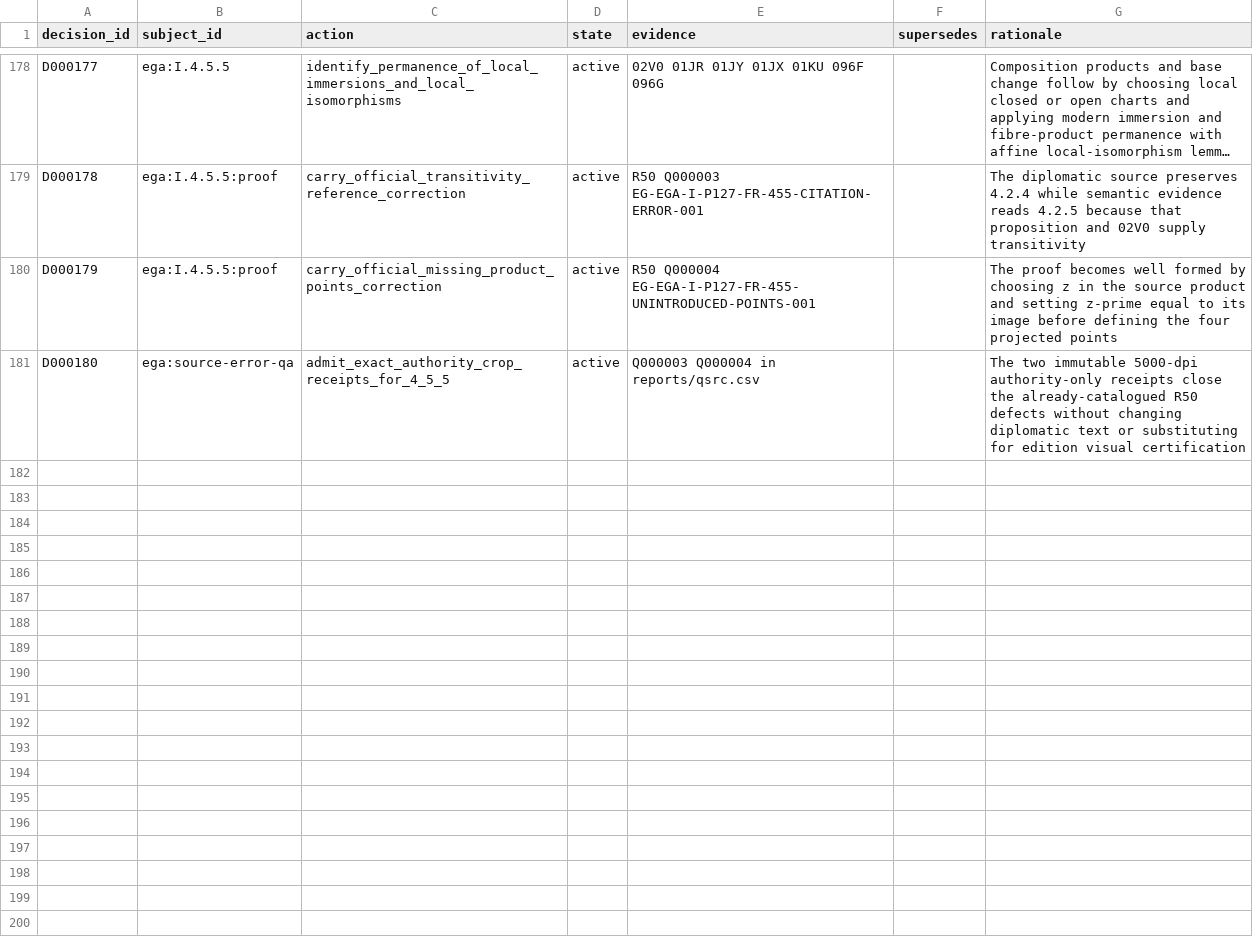
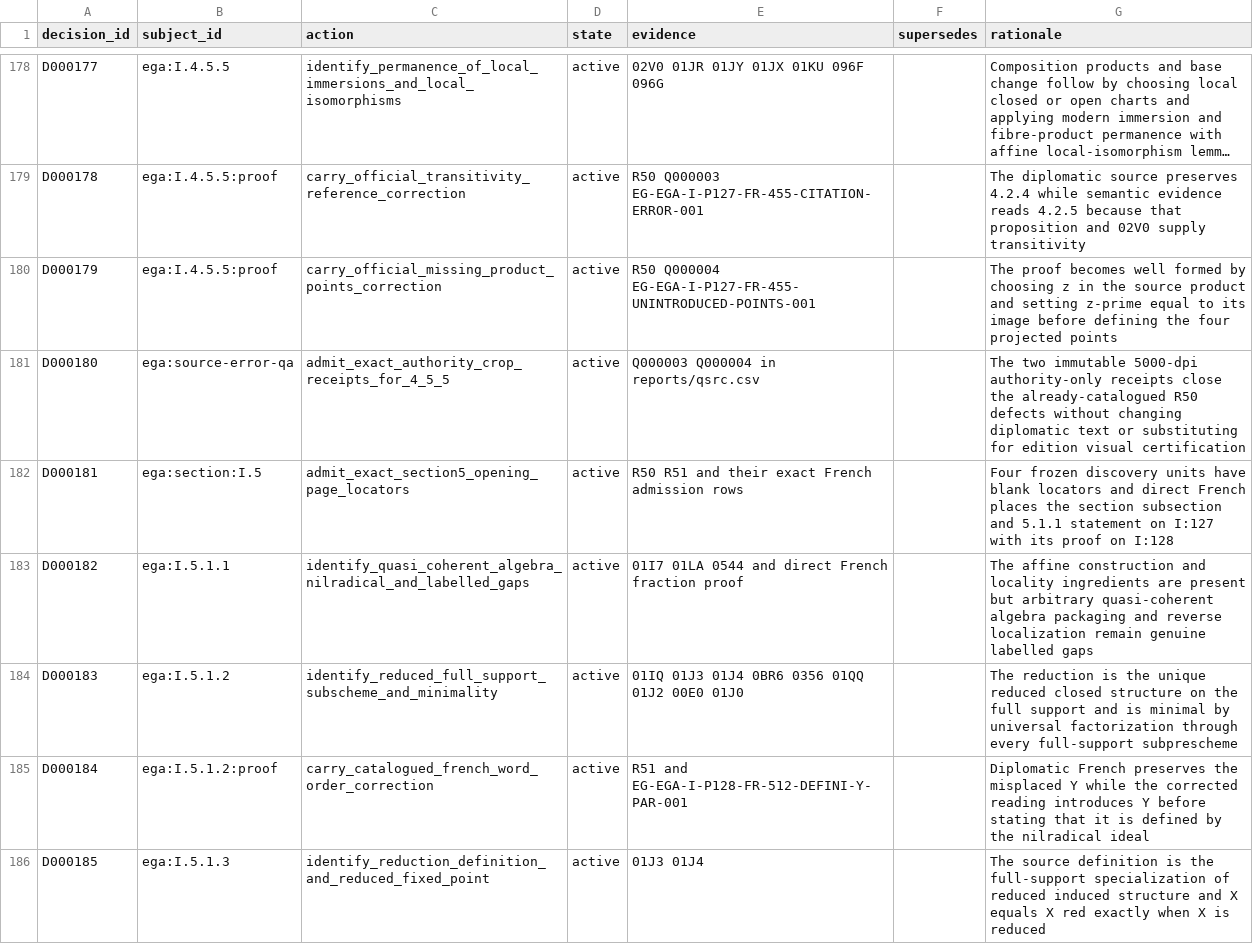
Before and after one commit to KokunoYumeto/stacks-english-ai-edition, a CSV file: ega/dec.csv, drawn as a sheet; only a part is shown, gaps mark what is left out; long unchanged cells end in …; the diff covers the shown part only.

Commit message:
Map EGA I 5.1 reduction

```diff
--- a/ega/dec.csv
+++ b/ega/dec.csv
@@ -181 +181,6 @@ D000179,ega:I.4.5.5:proof,carry_official_missing_product_points_correction,activ
 D000180,ega:source-error-qa,admit_exact_authority_crop_receipts_for_4_5_5,active,Q000003 Q000004 in reports/qsrc.csv,,The two immutable 5000-dpi authority-only receipts close the already-catalogued R50 defects without changing diplomatic text or substituting for edition visual certification
+D000181,ega:section:I.5,admit_exact_section5_opening_page_locators,active,R50 R51 and their exact French admission rows,,Four frozen discovery units have blank locators and direct French places the section subsection and 5.1.1 statement on I:127 with its proof on I:128
+D000182,ega:I.5.1.1,identify_quasi_coherent_algebra_nilradical_and_labelled_gaps,active,01I7 01LA 0544 and direct French fraction proof,,The affine construction and locality ingredients are present but arbitrary quasi-coherent algebra packaging and reverse localization remain genuine labelled gaps
+D000183,ega:I.5.1.2,identify_reduced_full_support_subscheme_and_minimality,active,01IQ 01J3 01J4 0BR6 0356 01QQ 01J2 00E0 01J0,,The reduction is the unique reduced closed structure on the full support and is minimal by universal factorization through every full-support subprescheme
+D000184,ega:I.5.1.2:proof,carry_catalogued_french_word_order_correction,active,R51 and EG-EGA-I-P128-FR-512-DEFINI-Y-PAR-001,,Diplomatic French preserves the misplaced Y while the corrected reading introduces Y before stating that it is defined by the nilradical ideal
+D000185,ega:I.5.1.3,identify_reduction_definition_and_reduced_fixed_point,active,01J3 01J4,,The source definition is the full-support specialization of reduced induced structure and X equals X red exactly when X is reduced
```
Also changed, not shown: 4 added rows elsewhere in this file, ega/issues.csv, ega/pages.csv, 14 other files.
